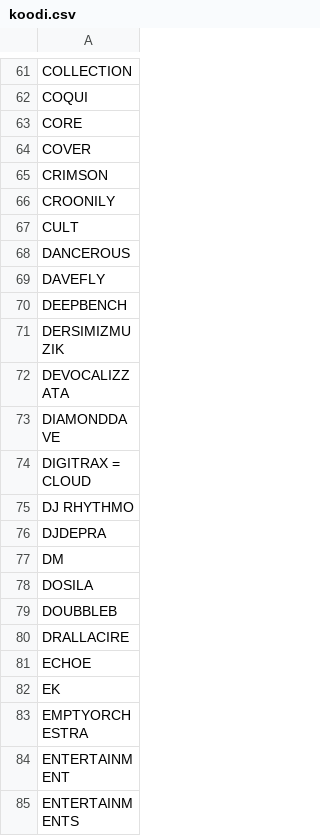
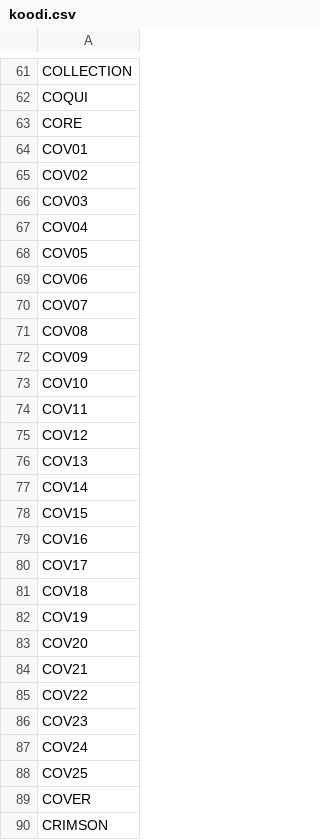
Before and after one commit to LamminHovi/Karaokelista, a CSV file: koodi.csv, drawn as a sheet; only a part is shown, gaps mark what is left out; the shorter side is filled out with more unchanged rows; the diff covers the shown part only; the diff names each change by its address in the sheet, - before the commit and + after, or states it on an @@ line.

```diff
--- a/koodi.csv
+++ b/koodi.csv
+row 64: COV01
+row 65: COV02
+row 66: COV03
+row 67: COV04
+row 68: COV05
+row 69: COV06
+row 70: COV07
+row 71: COV08
+row 72: COV09
+row 73: COV10
+row 74: COV11
+row 75: COV12
+row 76: COV13
+row 77: COV14
+row 78: COV15
+row 79: COV16
+row 80: COV17
+row 81: COV18
+row 82: COV19
+row 83: COV20
+row 84: COV21
+row 85: COV22
+row 86: COV23
+row 87: COV24
+row 88: COV25
```
Also changed, not shown: 18 added rows and 1 removed row elsewhere in this file.
